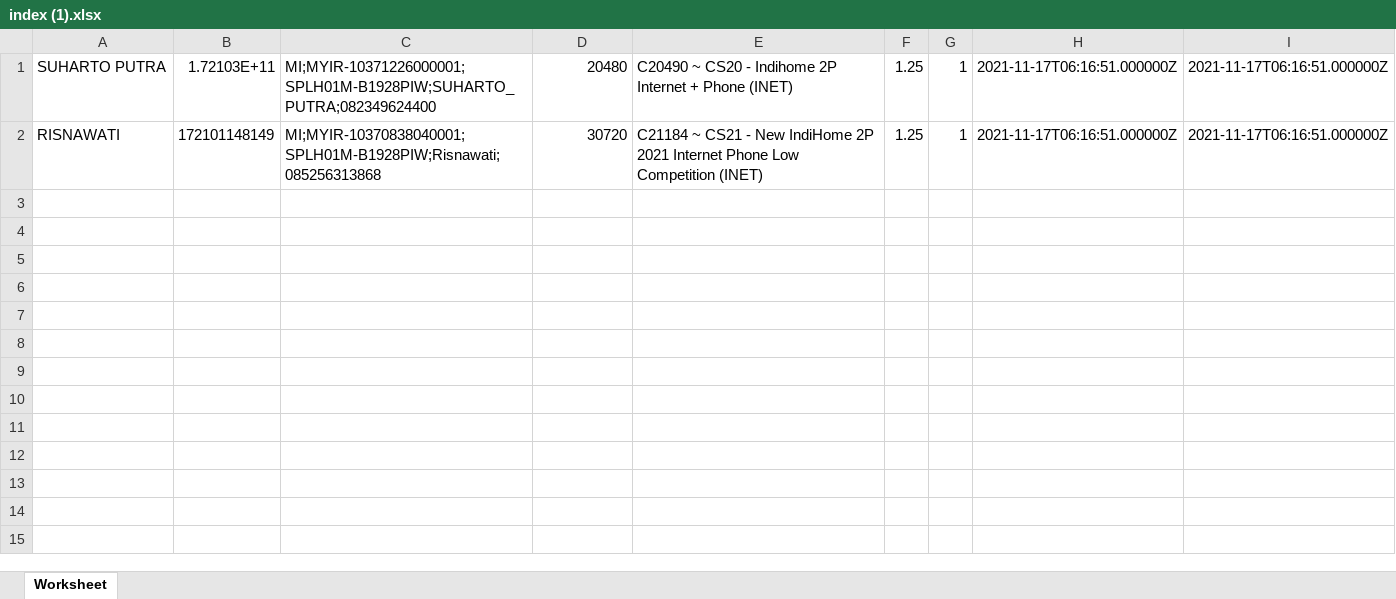
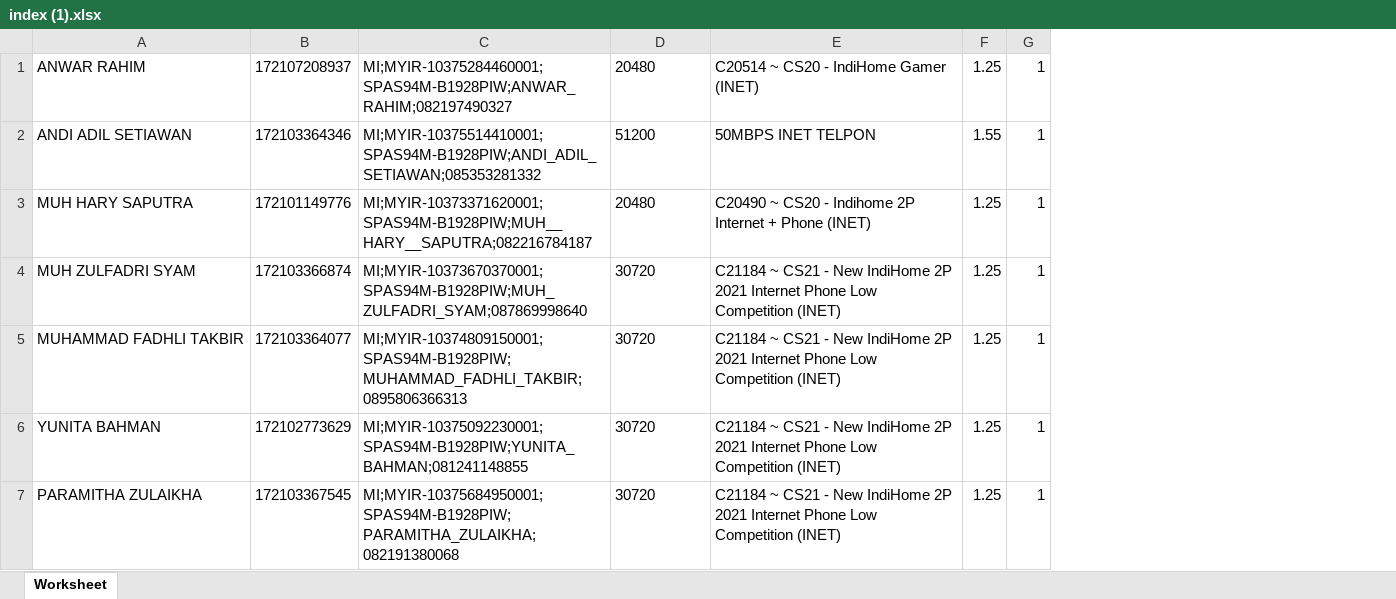
Before and after one commit to R4MA26/app-sto-antang, an Excel workbook: index-file/index (1).xlsx, sheet Worksheet, drawn as a sheet; values as stored, in another font and other column widths than the file's, no borders; removed rows and columns are numbered as before the commit, all else as after; the diff names each change by its address in the sheet, - before the commit and + after, or states it on an @@ line.

```diff
--- a/index-file/index (1).xlsx (sheet Worksheet)
+++ b/index-file/index (1).xlsx (sheet Worksheet)
-column A, rows 1-2: SUHARTO PUTRA | RISNAWATI
-column B, rows 1-2: 1.72103E+11 | 172101148149
-column C, rows 1-2: MI;MYIR-10371226000001;SPLH01M-B1928PIW;SUHARTO_PUTRA;082349624400 | MI;MYIR-10370838040001;SPLH01M-B1928PIW;Risnawati;085256313868
+column A, rows 3-4: MUH HARY SAPUTRA | MUH ZULFADRI SYAM
+column B, rows 3-4: 172101149776 | 172103366874
+column C, rows 3-4: MI;MYIR-10373371620001;SPAS94M-B1928PIW;MUH__HARY__SAPUTRA;082216784187 | MI;MYIR-10373670370001;SPAS94M-B1928PIW;MUH_ZULFADRI_SYAM;087869998640
-column H, rows 1-2: 2021-11-17T06:16:51.000000Z | 2021-11-17T06:16:51.000000Z
-column I, rows 1-2: 2021-11-17T06:16:51.000000Z | 2021-11-17T06:16:51.000000Z
+row 1: ANWAR RAHIM | 172107208937 | MI;MYIR-10375284460001;SPAS94M-B1928PIW;ANWAR_RAHIM;082197490327 | 20480 | C20514 ~ CS20 - IndiHome Gamer (INET) | 1.25 | 1
+row 2: ANDI ADIL SETIAWAN | 172103364346 | MI;MYIR-10375514410001;SPAS94M-B1928PIW;ANDI_ADIL_SETIAWAN;085353281332 | 51200 | 50MBPS INET TELPON | 1.55 | 1
-D3:D4 alignment: right
+D3:D4 alignment: left
+row 5: MUHAMMAD FADHLI TAKBIR | 172103364077 | MI;MYIR-10374809150001;SPAS94M-B1928PIW;MUHAMMAD_FADHLI_TAKBIR;0895806366313 | 30720 | C21184 ~ CS21 - New IndiHome 2P 2021 Internet Phone Low Competition (INET) | 1.25 | 1
+row 6: YUNITA BAHMAN | 172102773629 | MI;MYIR-10375092230001;SPAS94M-B1928PIW;YUNITA_BAHMAN;081241148855 | 30720 | C21184 ~ CS21 - New IndiHome 2P 2021 Internet Phone Low Competition (INET) | 1.25 | 1
+row 7: PARAMITHA ZULAIKHA | 172103367545 | MI;MYIR-10375684950001;SPAS94M-B1928PIW;PARAMITHA_ZULAIKHA;082191380068 | 30720 | C21184 ~ CS21 - New IndiHome 2P 2021 Internet Phone Low Competition (INET) | 1.25 | 1
```
Also changed, not shown: 8 other files.
